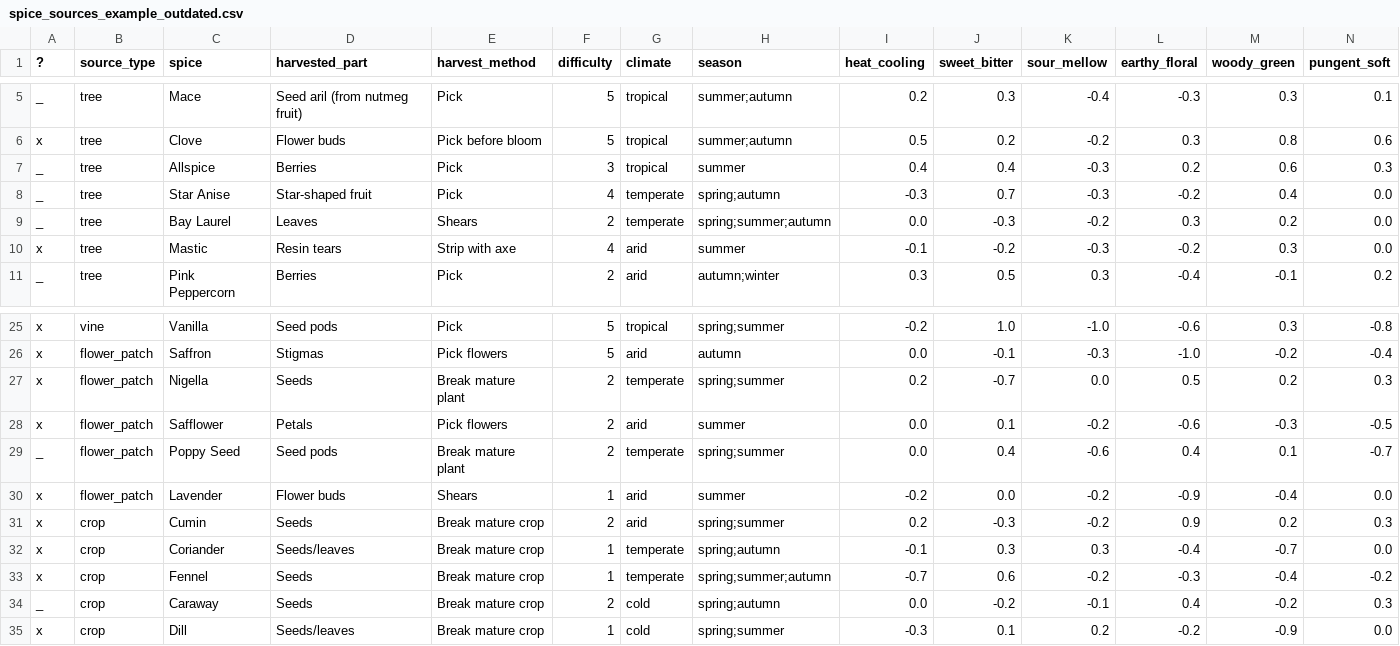
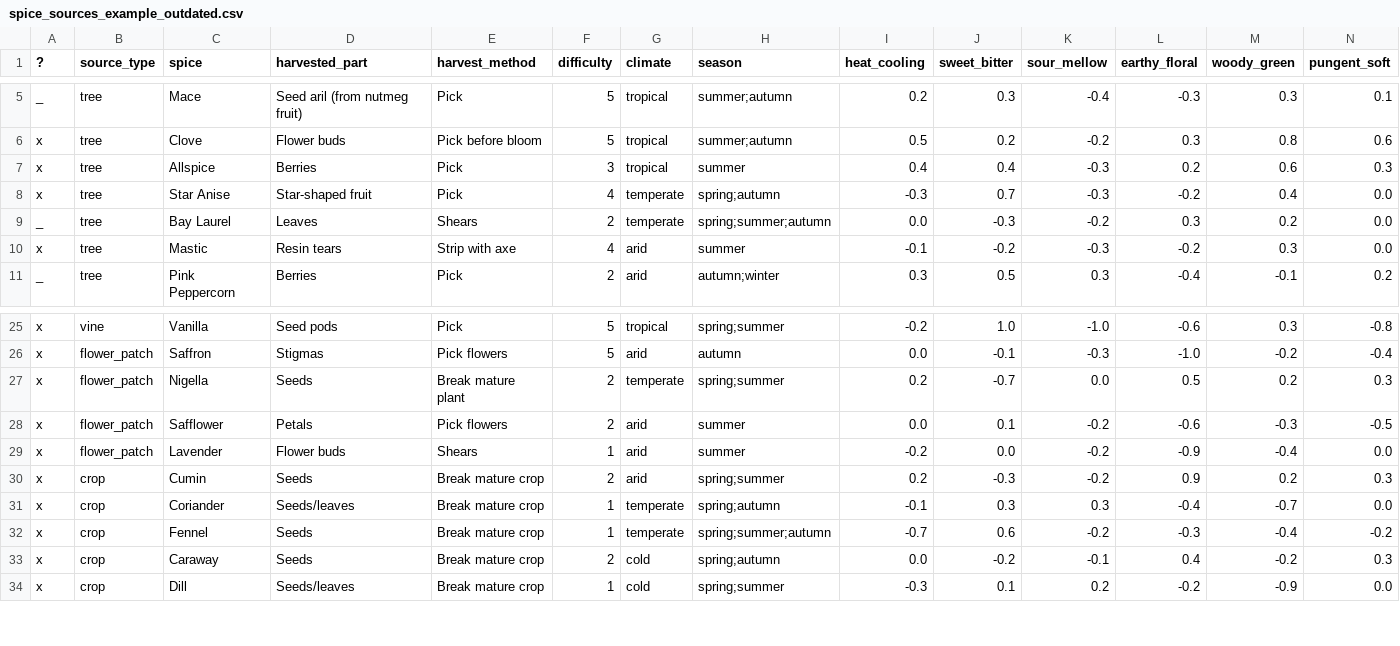
Before and after one commit to the-drunken-cod/The-Spice-Road, a CSV file: dev/spice_sources_example_outdated.csv, drawn as a sheet; only a part is shown, gaps mark what is left out; removed rows and columns are numbered as before the commit, all else as after; rows hold the shown columns only; the diff names each change by its address in the sheet, - before the commit and + after, or states it on an @@ line.

Commit message:
docs: lock in 6 more spices

```diff
--- a/dev/spice_sources_example_outdated.csv
+++ b/dev/spice_sources_example_outdated.csv
-A7:A8 (?): _
+A7:A8 (?): x
-row 29: _ | flower_patch | Poppy Seed | Seed pods | Break mature plant | 2 | temperate | spring;summer | 0.0 | 0.4 | -0.6 | 0.4 | 0.1 | -0.7
-A33 (?): _
+A33 (?): x
```
Also changed, not shown: 1 other file.
